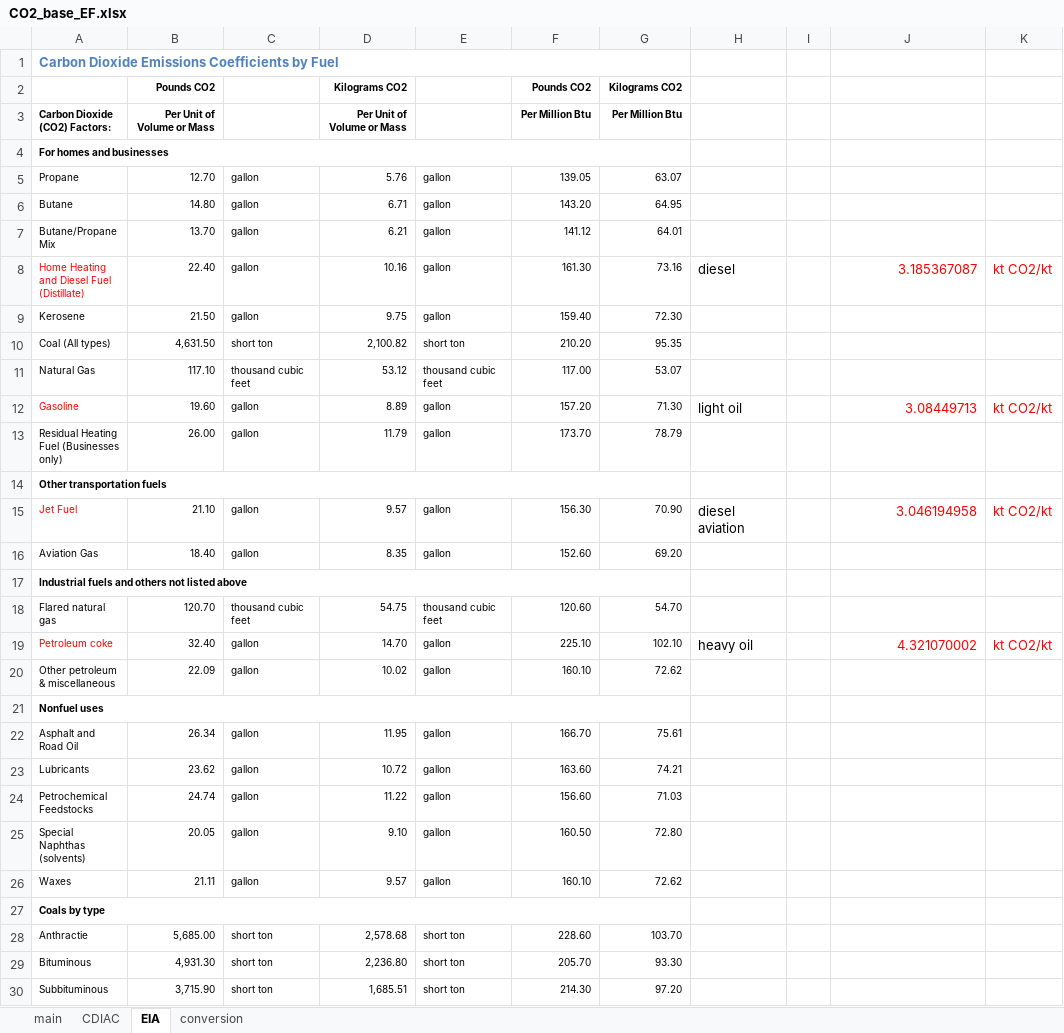
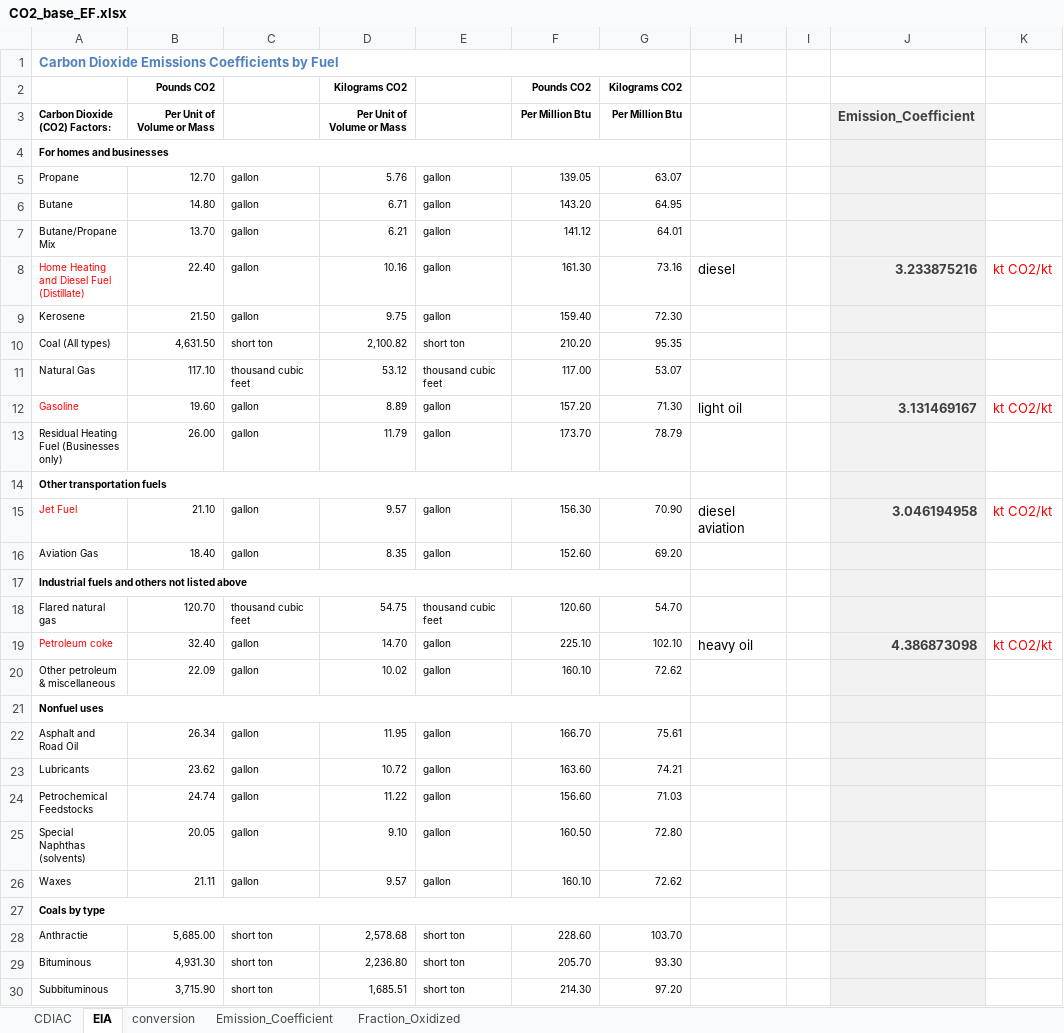
Before and after one commit to JGCRI/CEDS, an Excel workbook: input/default-emissions-data/CO2_base_EF.xlsx, sheet EIA, drawn as a sheet; only a part is shown; values as stored, in another font and other column widths than the file's, no borders; the diff covers the shown part only; the diff names each change by its address in the sheet, - before the commit and + after, or states it on an @@ line.

```diff
--- a/input/default-emissions-data/CO2_base_EF.xlsx (sheet EIA)
+++ b/input/default-emissions-data/CO2_base_EF.xlsx (sheet EIA)
-sheet tab: main
+sheet tab: Emission_Coefficient
+sheet tab: Fraction_Oxidized
-J3: (empty)
+J3: Emission_Coefficient
-J3:J30 fill: none
+J3:J30 fill: #F2F2F2
-J8: 3.185367087
+J8: 3.233875216
@@ J8 bold: off → on, text colour: #FF0000 → #3F3F3F @@
-J12: 3.08449713
+J12: 3.131469167
@@ J12 bold: off → on, text colour: #FF0000 → #3F3F3F @@
@@ J15 bold: off → on, text colour: #FF0000 → #3F3F3F @@
-J19: 4.321070002
+J19: 4.386873098
@@ J19 bold: off → on, text colour: #FF0000 → #3F3F3F @@
```
Also changed, not shown: 1 edited cell and cell formats elsewhere in this sheet, sheet CDIAC, formulas that keep their value, 6 other files.
